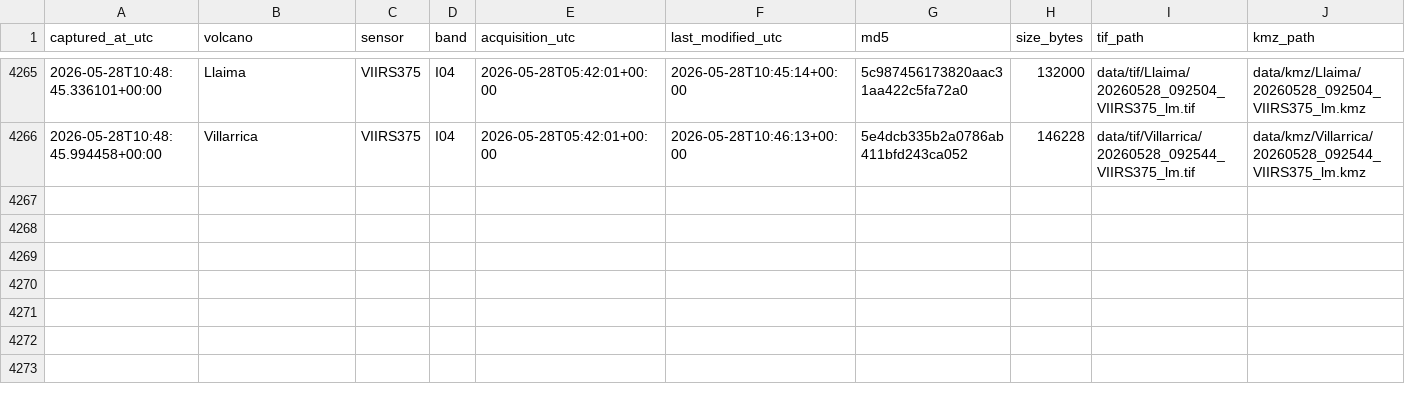
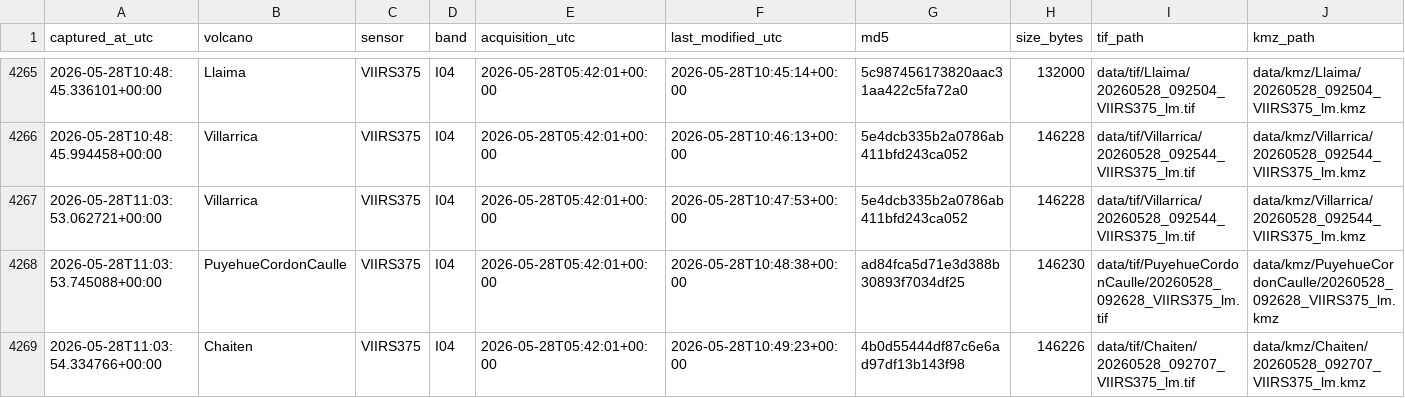
Before and after one commit to MendozaVolcanic/mirova-tif-archive, a CSV file: index.csv, drawn as a sheet; only a part is shown, gaps mark what is left out.

```diff
--- a/index.csv
+++ b/index.csv
@@ -4266 +4266,4 @@ captured_at_utc,volcano,sensor,band,acquisition_utc,last_modified_utc,md5,size_b
 2026-05-28T10:48:45.994458+00:00,Villarrica,VIIRS375,I04,2026-05-28T05:42:01+00:00,2026-05-28T10:46:13+00:00,5e4dcb335b2a0786ab411bfd243ca052,146228,data/tif/Villarrica/20260528_092544_VIIRS375_lm.tif,data/kmz/Villarrica/20260528_092544_VIIRS375_lm.kmz
+2026-05-28T11:03:53.062721+00:00,Villarrica,VIIRS375,I04,2026-05-28T05:42:01+00:00,2026-05-28T10:47:53+00:00,5e4dcb335b2a0786ab411bfd243ca052,146228,data/tif/Villarrica/20260528_092544_VIIRS375_lm.tif,data/kmz/Villarrica/20260528_092544_VIIRS375_lm.kmz
+2026-05-28T11:03:53.745088+00:00,PuyehueCordonCaulle,VIIRS375,I04,2026-05-28T05:42:01+00:00,2026-05-28T10:48:38+00:00,ad84fca5d71e3d388b30893f7034df25,146230,data/tif/PuyehueCordonCaulle/20260528_092628_VIIRS375_lm.tif,data/kmz/PuyehueCordonCaulle/20260528_092628_VIIRS375_lm.kmz
+2026-05-28T11:03:54.334766+00:00,Chaiten,VIIRS375,I04,2026-05-28T05:42:01+00:00,2026-05-28T10:49:23+00:00,4b0d55444df87c6e6ad97df13b143f98,146226,data/tif/Chaiten/20260528_092707_VIIRS375_lm.tif,data/kmz/Chaiten/20260528_092707_VIIRS375_lm.kmz
```
Also changed, not shown: 23 other files.
